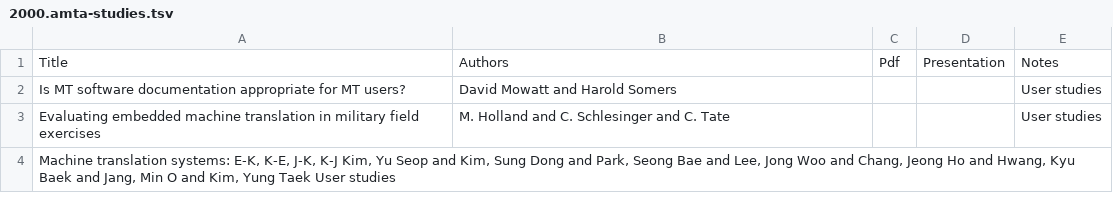
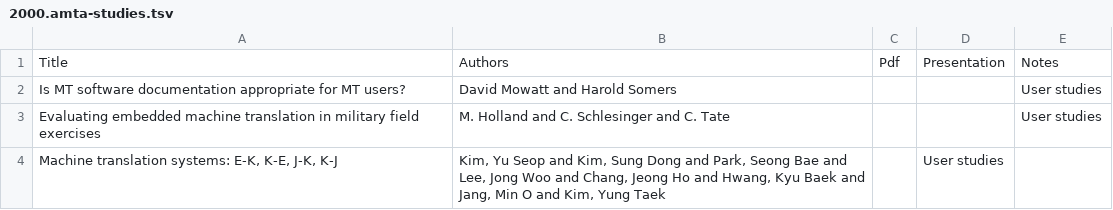
Before and after one commit to davidstap/mt-archive, a TSV file: data/amta/2000.amta-studies.tsv, drawn as a sheet; removed rows and columns are numbered as before the commit, all else as after; the diff names each change by its address in the sheet, - before the commit and + after, or states it on an @@ line.

Commit message:
cleaned up names.

```diff
--- a/data/amta/2000.amta-studies.tsv
+++ b/data/amta/2000.amta-studies.tsv
-row 4: Machine translation systems: E-K, K-E, J-K, K-J Kim, Yu Seop and Kim, Sung Dong and Park, Seong Bae and Lee, Jong Woo and Chang, Jeong Ho and Hwang, Kyu Baek and Jang, Min O and Kim, Yung Taek User studies
+row 4: Machine translation systems: E-K, K-E, J-K, K-J | Kim, Yu Seop and Kim, Sung Dong and Park, Seong Bae and Lee, Jong Woo and Chang, Jeong Ho and Hwang, Kyu Baek and Jang, Min O and Kim, Yung Taek |  | User studies
```
